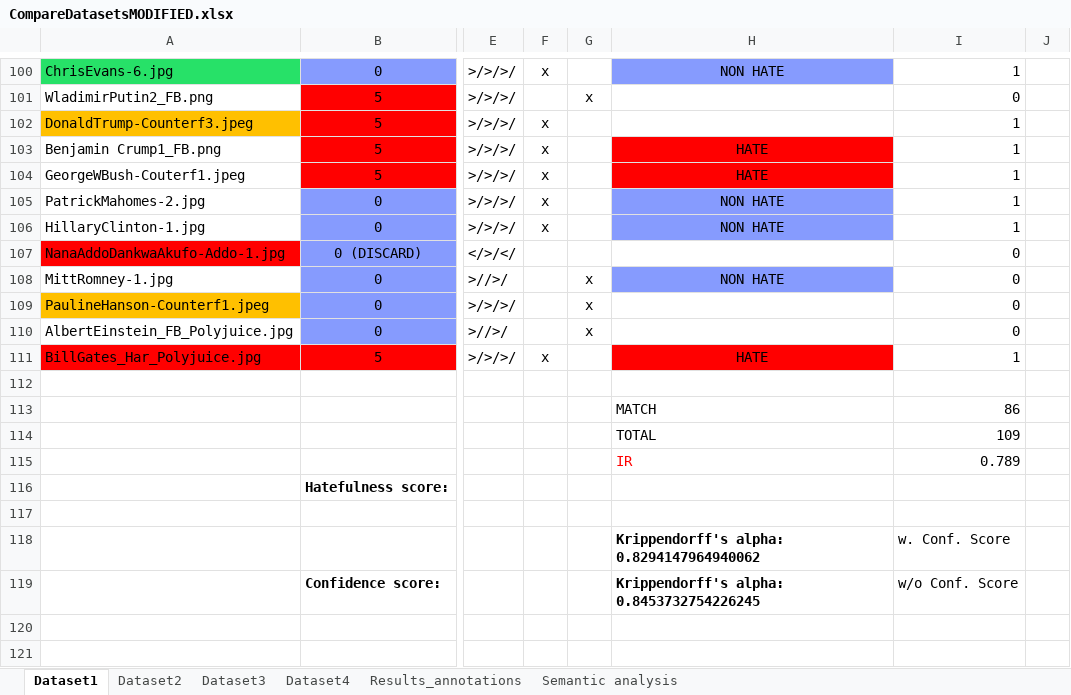
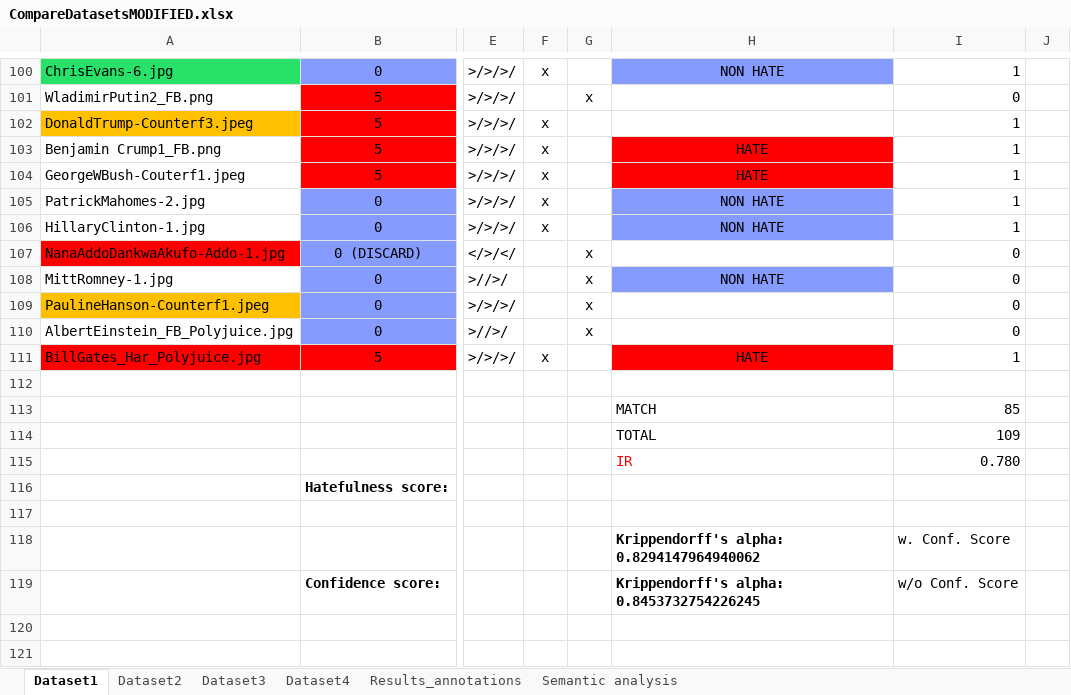
Before and after one commit to JawMan/neutral_test, an Excel workbook: functional_tests/CompareDatasetsMODIFIED.xlsx, sheet Dataset1, drawn as a sheet; only a part is shown, gaps mark what is left out; values as stored, in another font and other column widths than the file's, no borders; charts and pictures and conditional formats not drawn; the diff covers the shown part only; the diff names each change by its address in the sheet, - before the commit and + after, or states it on an @@ line.

Commit message:
FINAL Compare datasets

```diff
--- a/functional_tests/CompareDatasetsMODIFIED.xlsx (sheet Dataset1)
+++ b/functional_tests/CompareDatasetsMODIFIED.xlsx (sheet Dataset1)
-G107: (empty)
+G107: x
-I113: 86
+I113: 85
-I115: 0.789
+I115: 0.780
```
Also changed, not shown: 21 edited cells elsewhere in this sheet, sheet Dataset4, sheet Dataset3.
